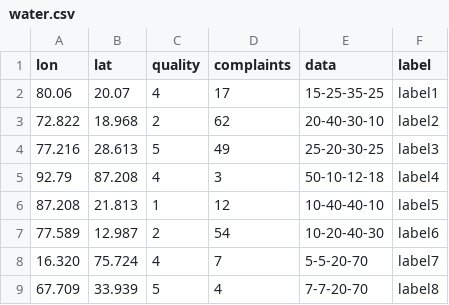
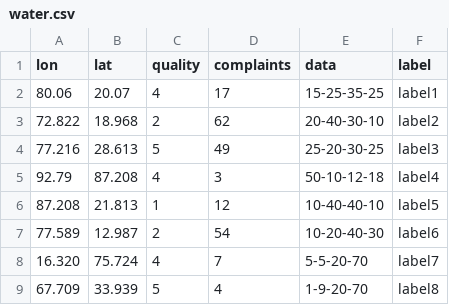
Before and after one commit to eleonel78/Herramientas_Visualizacion, a CSV file: water.csv, drawn as a sheet.

Commit message:
Update water.csv

```diff
--- a/water.csv
+++ b/water.csv
@@ -8,2 +8,2 @@ lon,lat,quality,complaints,data,label
 16.320,75.724,4,7,5-5-20-70,label7
-67.709,33.939,5,4,7-7-20-70,label8
+67.709,33.939,5,4,1-9-20-70,label8
```
